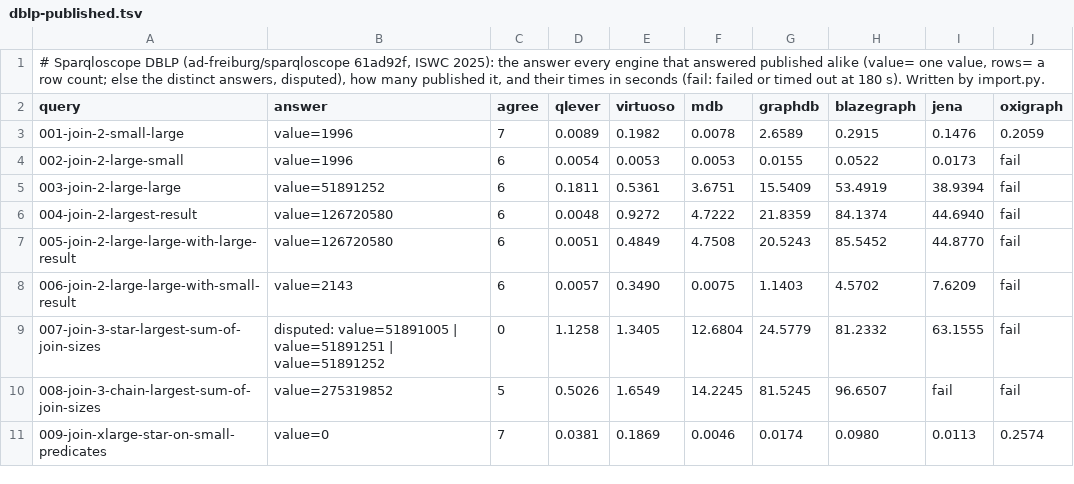
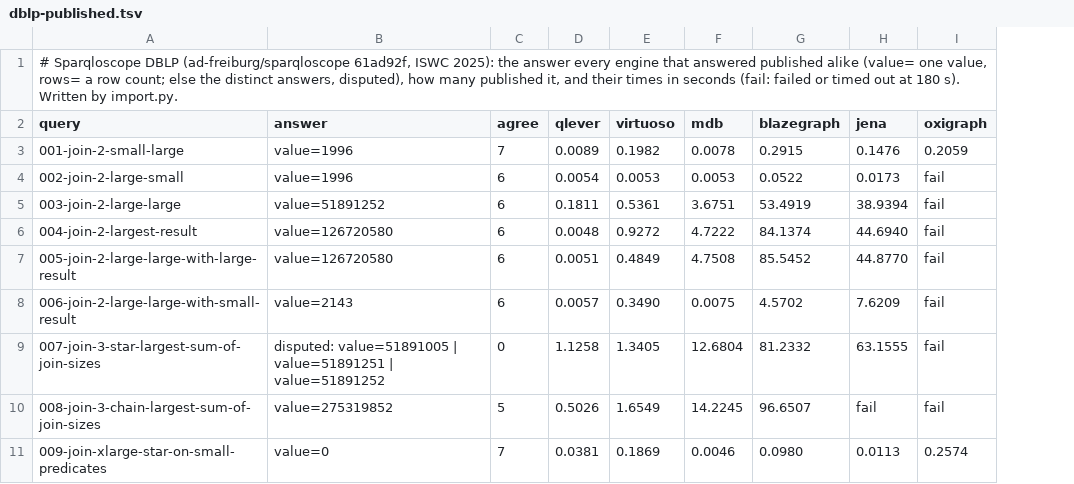
Before and after one commit to Krarilotus/OWL-RS, a TSV file: benches/sparql/sparqloscope/dblp-published.tsv, drawn as a sheet; only a part is shown; the diff names each change by its address in the sheet, - before the commit and + after, or states it on an @@ line.

Commit message:
benches: committed pages name only systems whose results may be published
The bench READMEs named licensed systems in their setup, licence and
comparison text; they now speak of licensed systems in general, and the
rule that their results stay local is kept. Systems the rules let us cite
from their papers keep their citations. The Sparqloscope table of published
times drops a licensed engine's column, and its importer no longer writes
it; the known answers are unchanged (regenerated from the pinned upstream
checkout: identical).

```diff
--- a/benches/sparql/sparqloscope/dblp-published.tsv
+++ b/benches/sparql/sparqloscope/dblp-published.tsv
-column G (graphdb), rows 3-11: 2.6589 | 0.0155 | 15.5409 | 21.8359 | 20.5243 | 1.1403 | 24.5779 | 81.5245 | 0.0174
```
Also changed, not shown: 14 other files.
